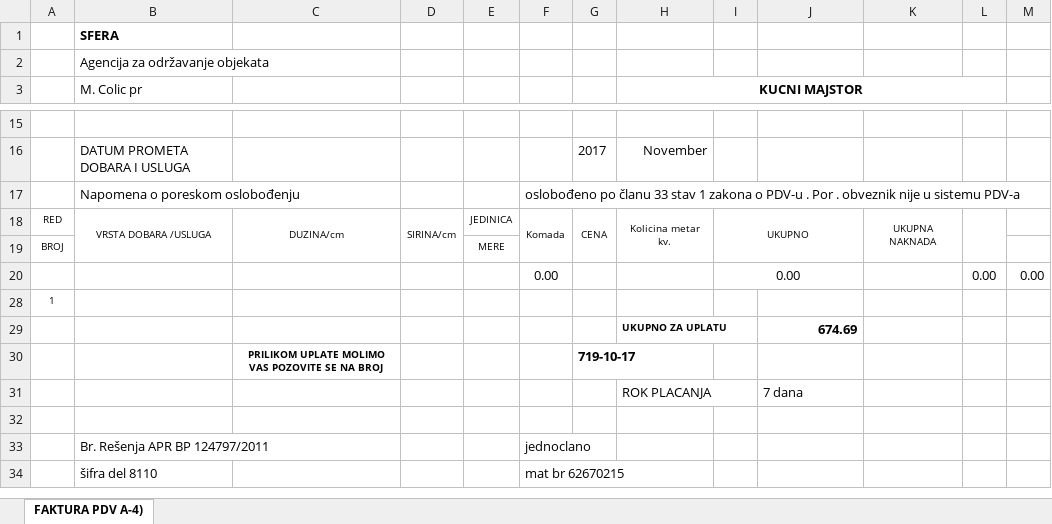
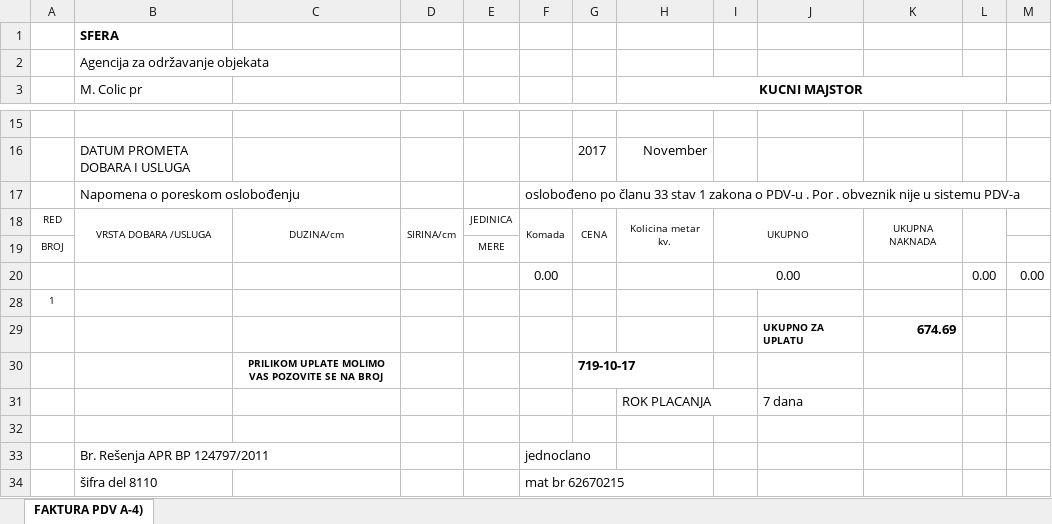
Before and after one commit to lazars14/CarpetsApp, an Excel workbook: CarpetsApp/excelTemplates/faktura.xlsx, sheet FAKTURA PDV A-4), drawn as a sheet; only a part is shown, gaps mark what is left out; values as stored, in another font and other column widths than the file's, no borders; charts and pictures not drawn; removed rows and columns are numbered as before the commit, all else as after; the diff names each change by its address in the sheet, - before the commit and + after, or states it on an @@ line.

```diff
--- a/CarpetsApp/excelTemplates/faktura.xlsx (sheet FAKTURA PDV A-4))
+++ b/CarpetsApp/excelTemplates/faktura.xlsx (sheet FAKTURA PDV A-4))
-row 29:  |  |  |  |  |  |  | UKUPNO ZA UPLATU |  | 674.69
+row 29:  |  |  |  |  |  |  |  |  | UKUPNO ZA UPLATU | 674.69
```
Also changed, not shown: charts or pictures, 6 other files.
